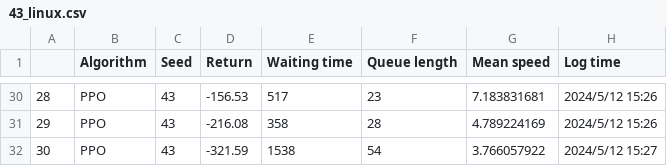
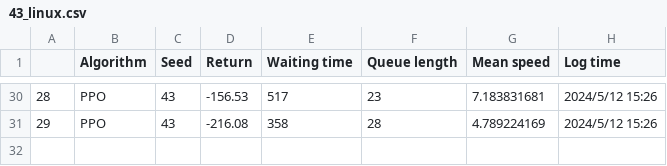
Before and after one commit to Aegis1863/Counterfactual-Experience-Augmented, a CSV file: data/plot_data/sumo/PPO/43_linux.csv, drawn as a sheet; only a part is shown, gaps mark what is left out; the diff names each change by its address in the sheet, - before the commit and + after, or states it on an @@ line.

```diff
--- a/data/plot_data/sumo/PPO/43_linux.csv
+++ b/data/plot_data/sumo/PPO/43_linux.csv
-row 32: 30 | PPO | 43 | -321.59 | 1538 | 54 | 3.766057922 | 2024/5/12 15:27
```
Also changed, not shown: data/plot_data/sumo/PPO/42_linux.csv.
